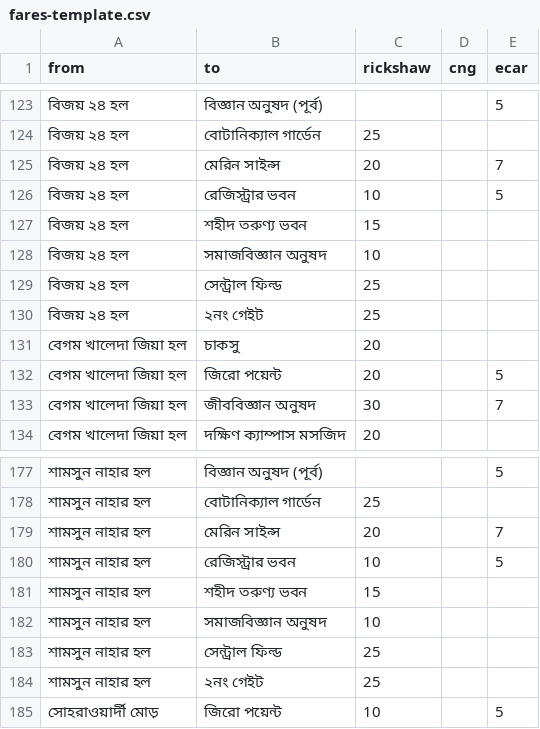
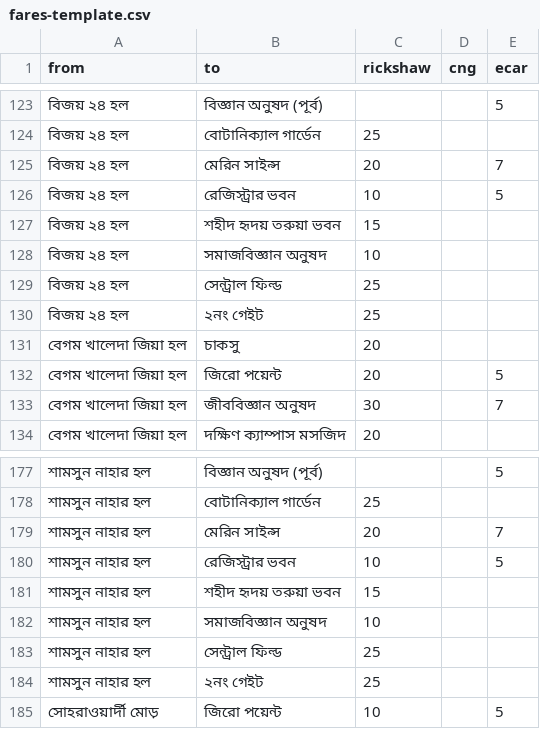
Before and after one commit to mihossaincu/cu-fare, a CSV file: fares-template.csv, drawn as a sheet; only a part is shown, gaps mark what is left out; the diff covers the shown part only.

```diff
--- a/fares-template.csv
+++ b/fares-template.csv
@@ -126,3 +126,3 @@ from,to,rickshaw,cng,ecar
 বিজয় ২৪ হল,রেজিস্ট্রার ভবন,10,,5
-বিজয় ২৪ হল,শহীদ তরুণ্য ভবন,15,,
+বিজয় ২৪ হল,শহীদ হৃদয় তরুয়া ভবন,15,,
 বিজয় ২৪ হল,সমাজবিজ্ঞান অনুষদ,10,,
@@ -180,3 +180,3 @@ from,to,rickshaw,cng,ecar
 শামসুন নাহার হল,রেজিস্ট্রার ভবন,10,,5
-শামসুন নাহার হল,শহীদ তরুণ্য ভবন,15,,
+শামসুন নাহার হল,শহীদ হৃদয় তরুয়া ভবন,15,,
 শামসুন নাহার হল,সমাজবিজ্ঞান অনুষদ,10,,
```
Also changed, not shown: 19 edited cells elsewhere in this file.
